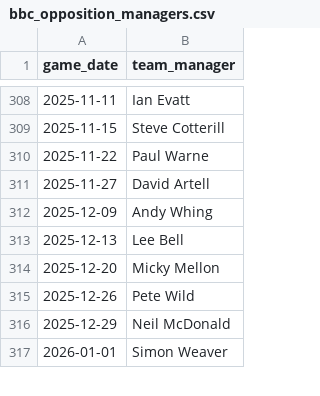
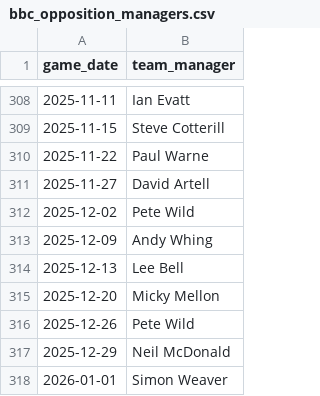
Before and after one commit to petebrown/data-updater, a CSV file: data/bbc_opposition_managers.csv, drawn as a sheet; only a part is shown, gaps mark what is left out; the diff names each change by its address in the sheet, - before the commit and + after, or states it on an @@ line.

```diff
--- a/data/bbc_opposition_managers.csv
+++ b/data/bbc_opposition_managers.csv
+row 312: 2025-12-02 | Pete Wild
```
Also changed, not shown: data/bbc_goals_against.csv, data/results.csv, 3 other files.
